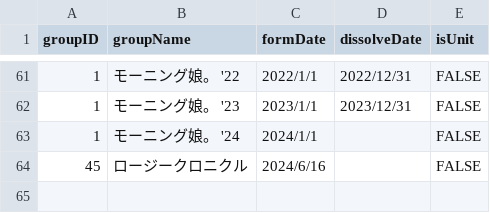
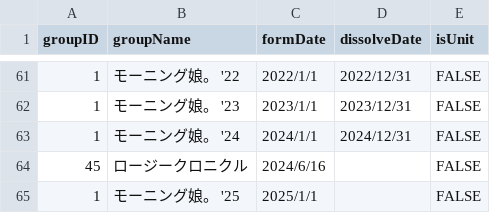
Before and after one commit to xxgentaroxx/HP_DB, a CSV file: group.csv, drawn as a sheet; only a part is shown, gaps mark what is left out.

Commit message:
モーニング娘。 '24がモーニング娘。 '25に改名

```diff
--- a/group.csv
+++ b/group.csv
@@ -62,3 +62,4 @@
 1,モーニング娘。 '23,2023/1/1,2023/12/31,FALSE
-1,モーニング娘。 '24,2024/1/1,,FALSE
+1,モーニング娘。 '24,2024/1/1,2024/12/31,FALSE
 45,ロージークロニクル,2024/6/16,,FALSE
+1,モーニング娘。 '25,2025/1/1,,FALSE
```
